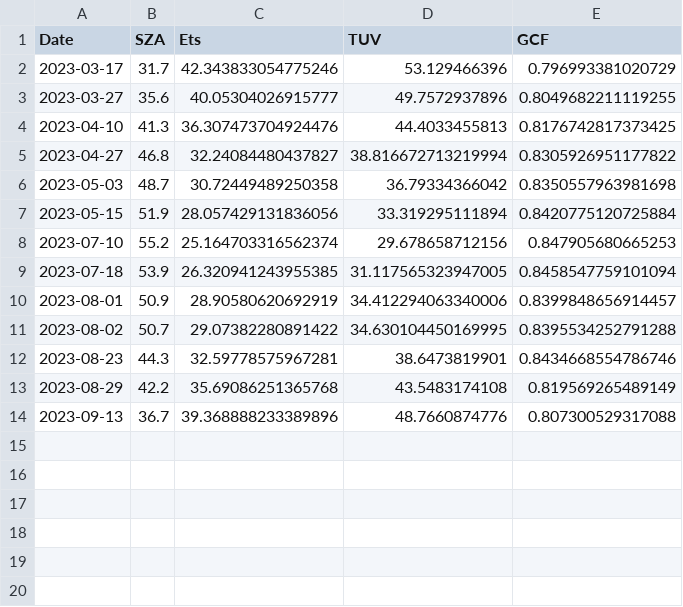
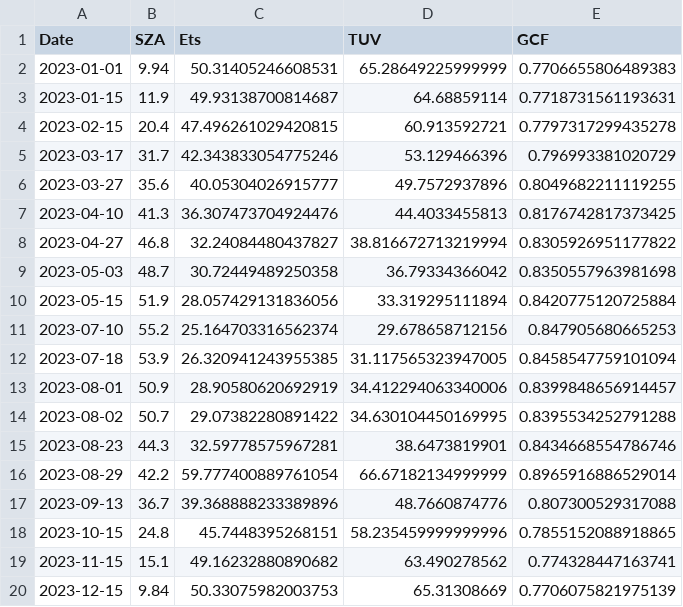
Before and after one commit to giovannilopez9808/CylinderUVRadiation, a CSV file: Results/GCF_tilt_-90_aspect_000.csv, drawn as a sheet.

```diff
--- a/Results/GCF_tilt_-90_aspect_000.csv
+++ b/Results/GCF_tilt_-90_aspect_000.csv
@@ -1,2 +1,5 @@
 Date,SZA,Ets,TUV,GCF
+2023-01-01,9.94,50.31405246608531,65.28649225999999,0.7706655806489383
+2023-01-15,11.9,49.93138700814687,64.68859114,0.7718731561193631
+2023-02-15,20.4,47.496261029420815,60.913592721,0.7797317299435278
 2023-03-17,31.7,42.343833054775246,53.129466396,0.796993381020729
@@ -12,3 +15,6 @@ Date,SZA,Ets,TUV,GCF
 2023-08-23,44.3,32.59778575967281,38.6473819901,0.8434668554786746
-2023-08-29,42.2,35.69086251365768,43.5483174108,0.819569265489149
+2023-08-29,42.2,59.777400889761054,66.67182134999999,0.8965916886529014
 2023-09-13,36.7,39.368888233389896,48.7660874776,0.807300529317088
+2023-10-15,24.8,45.7448395268151,58.235459999999996,0.7855152088918865
+2023-11-15,15.1,49.16232880890682,63.490278562,0.774328447163741
+2023-12-15,9.84,50.33075982003753,65.31308669,0.7706075821975139
```
Also changed, not shown: Data/sza.csv, Results/GCF_tilt_000_aspect_000.csv, 7 other files.
